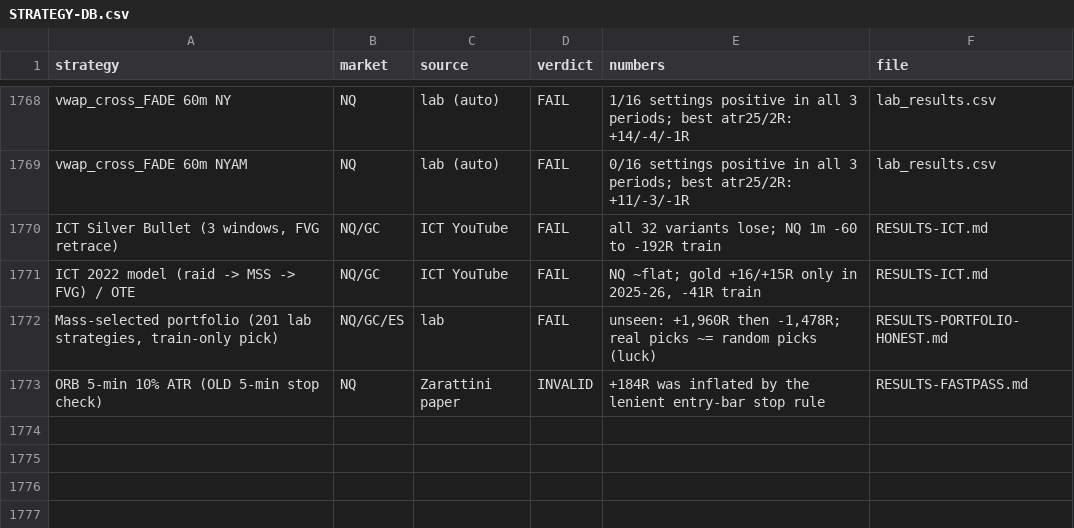
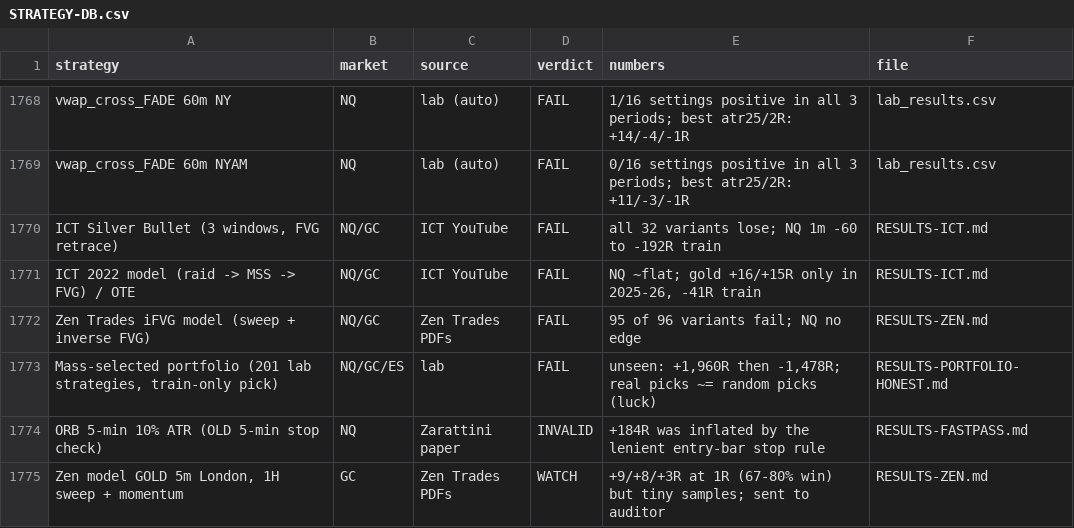
Before and after one commit to mgwmadeit/winston-fontaine, a CSV file: trading-lab/STRATEGY-DB.csv, drawn as a sheet; only a part is shown, gaps mark what is left out.

```diff
--- a/trading-lab/STRATEGY-DB.csv
+++ b/trading-lab/STRATEGY-DB.csv
@@ -1771,3 +1771,5 @@ vwap_cross_FADE 60m NYAM,NQ,lab (auto),FAIL,0/16 settings positive in all 3 peri
 ICT 2022 model (raid -> MSS -> FVG) / OTE,NQ/GC,ICT YouTube,FAIL,"NQ ~flat; gold +16/+15R only in 2025-26, -41R train",RESULTS-ICT.md
+Zen Trades iFVG model (sweep + inverse FVG),NQ/GC,Zen Trades PDFs,FAIL,95 of 96 variants fail; NQ no edge,RESULTS-ZEN.md
 "Mass-selected portfolio (201 lab strategies, train-only pick)",NQ/GC/ES,lab,FAIL,"unseen: +1,960R then -1,478R; real picks ~= random picks (luck)",RESULTS-PORTFOLIO-HONEST.md
 ORB 5-min 10% ATR (OLD 5-min stop check),NQ,Zarattini paper,INVALID,+184R was inflated by the lenient entry-bar stop rule,RESULTS-FASTPASS.md
+"Zen model GOLD 5m London, 1H sweep + momentum",GC,Zen Trades PDFs,WATCH,+9/+8/+3R at 1R (67-80% win) but tiny samples; sent to auditor,RESULTS-ZEN.md
```
Also changed, not shown: 4 other files.
